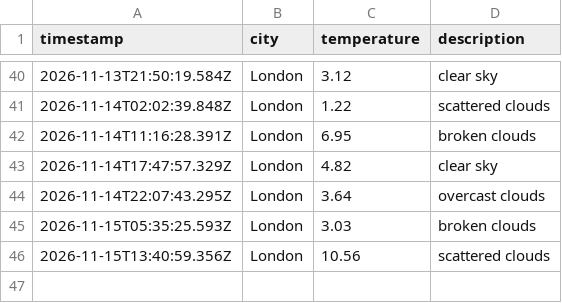
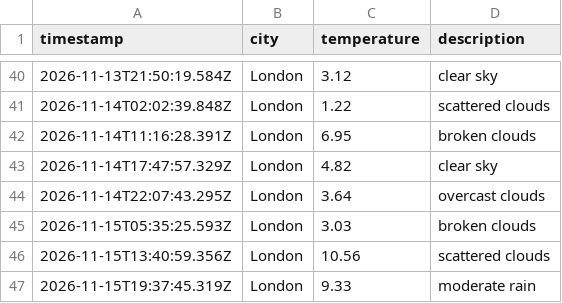
Before and after one commit to Nathanmhein/Weather-DataOps, a CSV file: data/weather_log.csv, drawn as a sheet; only a part is shown, gaps mark what is left out.

```diff
--- a/data/weather_log.csv
+++ b/data/weather_log.csv
@@ -46 +46,2 @@ timestamp,city,temperature,description
 2026-11-15T13:40:59.356Z,London,10.56,scattered clouds
+2026-11-15T19:37:45.319Z,London,9.33,moderate rain
```
Also changed, not shown: 1 other file.
